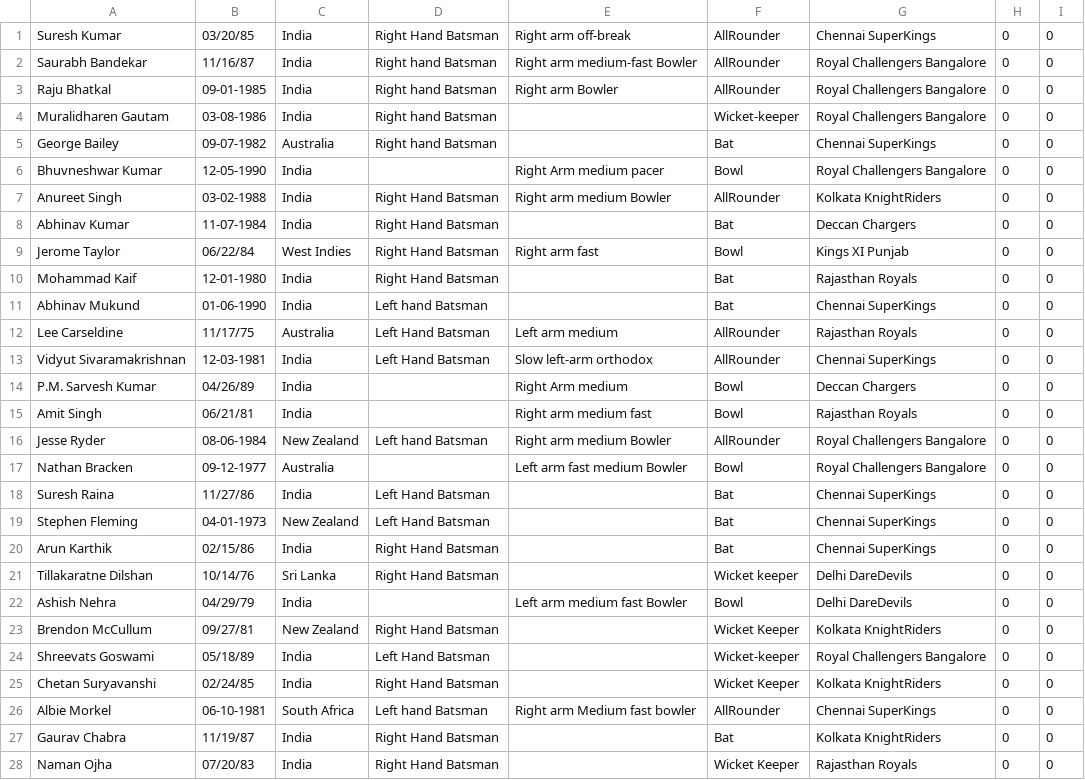
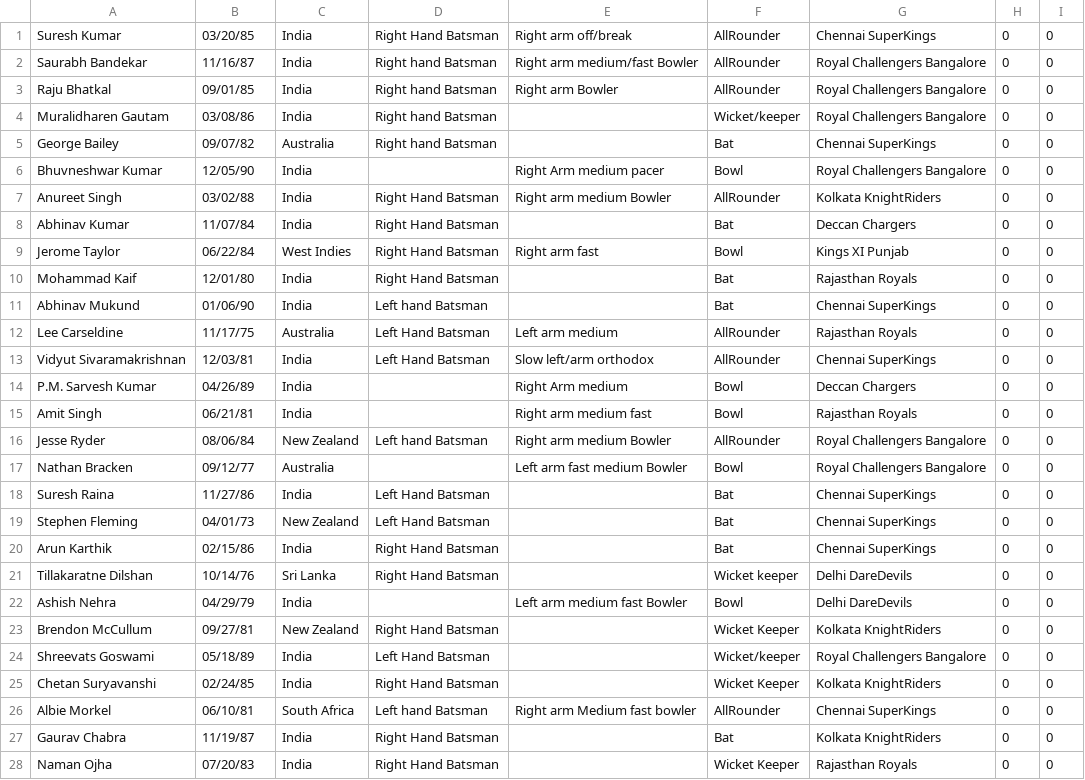
Before and after one commit to sumeetpareek/iplfnf1, a CSV file: trunk/src/csv/player_final.csv, drawn as a sheet; only a part is shown; the diff covers the shown part only.

Commit message:
corrected the date format in player.csv

```diff
--- a/trunk/src/csv/player_final.csv
+++ b/trunk/src/csv/player_final.csv
@@ -1,20 +1,20 @@
-Suresh Kumar,03/20/85,India,Right Hand Batsman,Right arm off-break,AllRounder,Chennai SuperKings,0,0
-Saurabh Bandekar,11/16/87,India,Right hand Batsman,Right arm medium-fast Bowler,AllRounder,Royal Challengers Bangalore,0,0
-Raju Bhatkal,09-01-1985,India,Right hand Batsman,Right arm Bowler,AllRounder,Royal Challengers Bangalore,0,0
-Muralidharen Gautam,03-08-1986,India,Right hand Batsman,,Wicket-keeper,Royal Challengers Bangalore,0,0
-George Bailey,09-07-1982,Australia,Right hand Batsman,,Bat,Chennai SuperKings,0,0
-Bhuvneshwar Kumar,12-05-1990,India,,Right Arm medium pacer,Bowl,Royal Challengers Bangalore,0,0
-Anureet Singh,03-02-1988,India,Right Hand Batsman,Right arm medium Bowler,AllRounder,Kolkata KnightRiders,0,0
-Abhinav Kumar,11-07-1984,India,Right Hand Batsman,,Bat,Deccan Chargers,0,0
+Suresh Kumar,03/20/85,India,Right Hand Batsman,Right arm off/break,AllRounder,Chennai SuperKings,0,0
+Saurabh Bandekar,11/16/87,India,Right hand Batsman,Right arm medium/fast Bowler,AllRounder,Royal Challengers Bangalore,0,0
+Raju Bhatkal,09/01/85,India,Right hand Batsman,Right arm Bowler,AllRounder,Royal Challengers Bangalore,0,0
+Muralidharen Gautam,03/08/86,India,Right hand Batsman,,Wicket/keeper,Royal Challengers Bangalore,0,0
+George Bailey,09/07/82,Australia,Right hand Batsman,,Bat,Chennai SuperKings,0,0
+Bhuvneshwar Kumar,12/05/90,India,,Right Arm medium pacer,Bowl,Royal Challengers Bangalore,0,0
+Anureet Singh,03/02/88,India,Right Hand Batsman,Right arm medium Bowler,AllRounder,Kolkata KnightRiders,0,0
+Abhinav Kumar,11/07/84,India,Right Hand Batsman,,Bat,Deccan Chargers,0,0
 Jerome Taylor,06/22/84,West Indies,Right Hand Batsman,Right arm fast,Bowl,Kings XI Punjab,0,0
-Mohammad Kaif,12-01-1980,India,Right Hand Batsman,,Bat,Rajasthan Royals,0,0
-Abhinav Mukund,01-06-1990,India,Left hand Batsman,,Bat,Chennai SuperKings,0,0
+Mohammad Kaif,12/01/80,India,Right Hand Batsman,,Bat,Rajasthan Royals,0,0
+Abhinav Mukund,01/06/90,India,Left hand Batsman,,Bat,Chennai SuperKings,0,0
 Lee Carseldine,11/17/75,Australia,Left Hand Batsman,Left arm medium,AllRounder,Rajasthan Royals,0,0
-Vidyut Sivaramakrishnan,12-03-1981,India,Left Hand Batsman,Slow left-arm orthodox,AllRounder,Chennai SuperKings,0,0
+Vidyut Sivaramakrishnan,12/03/81,India,Left Hand Batsman,Slow left/arm orthodox,AllRounder,Chennai SuperKings,0,0
 P.M. Sarvesh Kumar,04/26/89,India,,Right Arm medium,Bowl,Deccan Chargers,0,0
 Amit Singh,06/21/81,India,,Right arm medium fast,Bowl,Rajasthan Royals,0,0
-Jesse Ryder,08-06-1984,New Zealand,Left hand Batsman,Right arm medium Bowler,AllRounder,Royal Challengers Bangalore,0,0
-Nathan Bracken,09-12-1977,Australia,,Left arm fast medium Bowler,Bowl,Royal Challengers Bangalore,0,0
+Jesse Ryder,08/06/84,New Zealand,Left hand Batsman,Right arm medium Bowler,AllRounder,Royal Challengers Bangalore,0,0
+Nathan Bracken,09/12/77,Australia,,Left arm fast medium Bowler,Bowl,Royal Challengers Bangalore,0,0
 Suresh Raina,11/27/86,India,Left Hand Batsman,,Bat,Chennai SuperKings,0,0
-Stephen Fleming,04-01-1973,New Zealand,Left Hand Batsman,,Bat,Chennai SuperKings,0,0
+Stephen Fleming,04/01/73,New Zealand,Left Hand Batsman,,Bat,Chennai SuperKings,0,0
 Arun Karthik,02/15/86,India,Right Hand Batsman,,Bat,Chennai SuperKings,0,0
@@ -23,5 +23,5 @@ Ashish Nehra,04/29/79,India,,Left arm medium fast Bowler,Bowl,Delhi DareDevils,0
 Brendon McCullum,09/27/81,New Zealand,Right Hand Batsman,,Wicket Keeper,Kolkata KnightRiders,0,0
-Shreevats Goswami,05/18/89,India,Left Hand Batsman,,Wicket-keeper,Royal Challengers Bangalore,0,0
+Shreevats Goswami,05/18/89,India,Left Hand Batsman,,Wicket/keeper,Royal Challengers Bangalore,0,0
 Chetan Suryavanshi,02/24/85,India,Right Hand Batsman,,Wicket Keeper,Kolkata KnightRiders,0,0
-Albie Morkel,06-10-1981,South Africa,Left hand Batsman,Right arm Medium fast bowler,AllRounder,Chennai SuperKings,0,0
+Albie Morkel,06/10/81,South Africa,Left hand Batsman,Right arm Medium fast bowler,AllRounder,Chennai SuperKings,0,0
 Gaurav Chabra,11/19/87,India,Right Hand Batsman,,Bat,Kolkata KnightRiders,0,0
```
Also changed, not shown: 141 edited cells elsewhere in this file, 2 other files.
